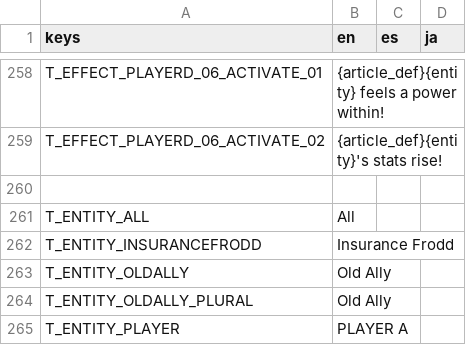
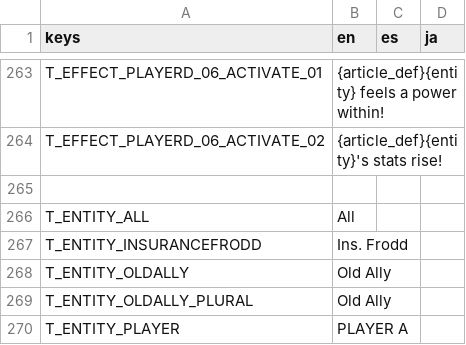
Before and after one commit to Tougon/CopyrightRPG, a CSV file: assets/Localization/TextDatabase.csv, drawn as a sheet; only a part is shown, gaps mark what is left out; the diff covers the shown part only.

```diff
--- a/assets/Localization/TextDatabase.csv
+++ b/assets/Localization/TextDatabase.csv
@@ -261,3 +266,3 @@ T_EFFECT_PLAYERD_06_ACTIVATE_02,{article_def}{entity}'s stats rise!,,
 T_ENTITY_ALL,All,,
-T_ENTITY_INSURANCEFRODD,Insurance Frodd,,
+T_ENTITY_INSURANCEFRODD,Ins. Frodd,,
 T_ENTITY_OLDALLY,Old Ally,,
```
Also changed, not shown: 7 added rows and 2 edited cells elsewhere in this file, 25 other files.
